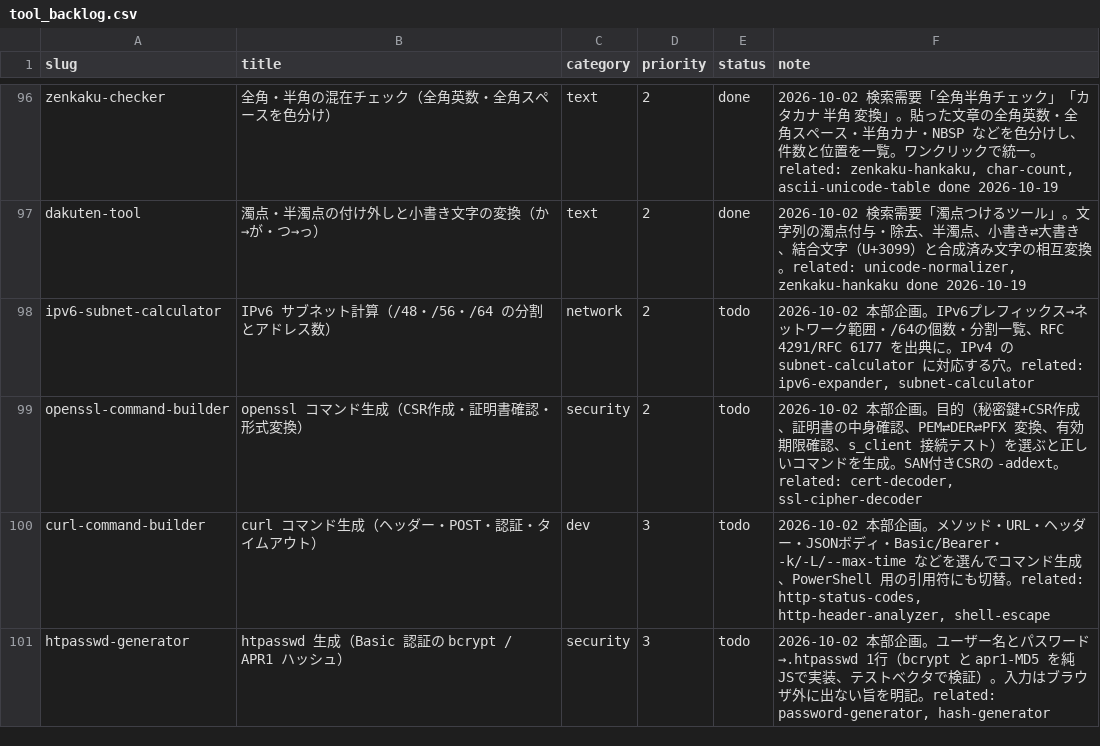
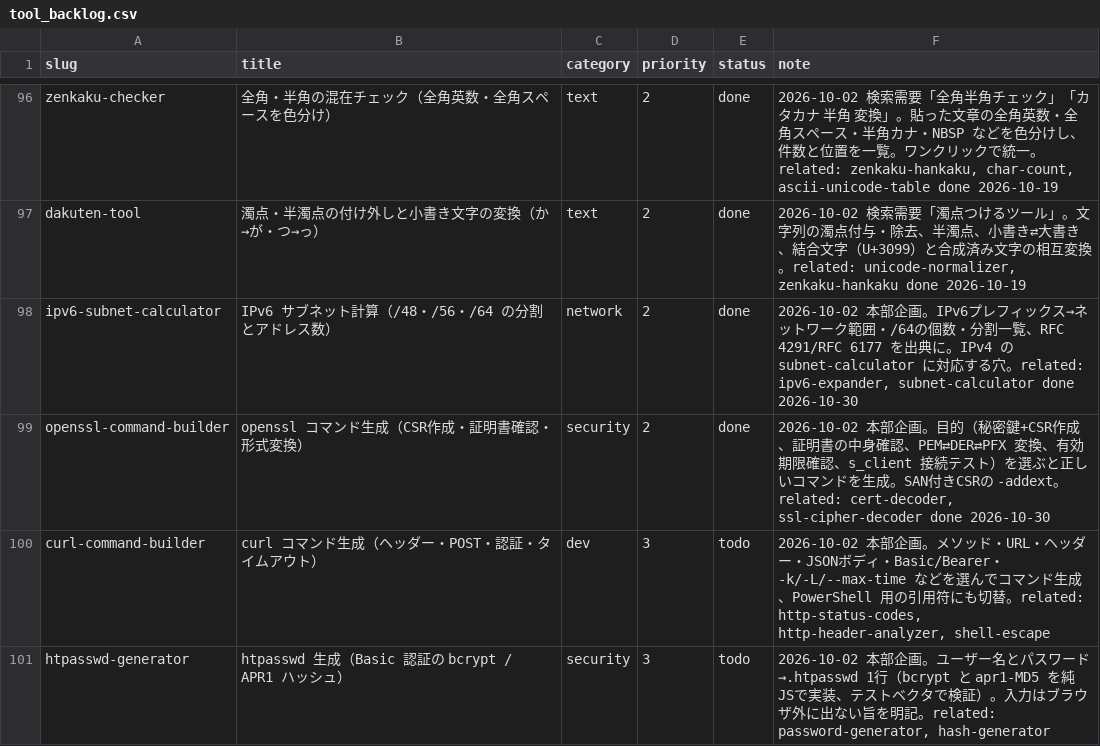
Before and after one commit to ishingo0124-byte/engineer-toolbox, a CSV file: data/tool_backlog.csv, drawn as a sheet; only a part is shown, gaps mark what is left out.

```diff
--- a/data/tool_backlog.csv
+++ b/data/tool_backlog.csv
@@ -97,4 +97,4 @@ zenkaku-checker,全角・半角の混在チェック（全角英数・全角ス
 dakuten-tool,濁点・半濁点の付け外しと小書き文字の変換（か→が・つ→っ）,text,2,done,"2026-10-02 検索需要「濁点つけるツール」。文字列の濁点付与・除去、半濁点、小書き⇄大書き、結合文字（U+3099）と合成済み文字の相互変換。related: unicode-normalizer, zenkaku-hankaku done 2026-10-19"
-ipv6-subnet-calculator,IPv6 サブネット計算（/48・/56・/64 の分割とアドレス数）,network,2,todo,"2026-10-02 本部企画。IPv6プレフィックス→ネットワーク範囲・/64の個数・分割一覧、RFC 4291/RFC 6177 を出典に。IPv4 の subnet-calculator に対応する穴。related: ipv6-expander, subnet-calculator"
-openssl-command-builder,openssl コマンド生成（CSR作成・証明書確認・形式変換）,security,2,todo,"2026-10-02 本部企画。目的（秘密鍵+CSR作成、証明書の中身確認、PEM⇄DER⇄PFX 変換、有効期限確認、s_client 接続テスト）を選ぶと正しいコマンドを生成。SAN付きCSRの -addext。related: cert-decoder, ssl-cipher-decoder"
+ipv6-subnet-calculator,IPv6 サブネット計算（/48・/56・/64 の分割とアドレス数）,network,2,done,"2026-10-02 本部企画。IPv6プレフィックス→ネットワーク範囲・/64の個数・分割一覧、RFC 4291/RFC 6177 を出典に。IPv4 の subnet-calculator に対応する穴。related: ipv6-expander, subnet-calculator done 2026-10-30"
+openssl-command-builder,openssl コマンド生成（CSR作成・証明書確認・形式変換）,security,2,done,"2026-10-02 本部企画。目的（秘密鍵+CSR作成、証明書の中身確認、PEM⇄DER⇄PFX 変換、有効期限確認、s_client 接続テスト）を選ぶと正しいコマンドを生成。SAN付きCSRの -addext。related: cert-decoder, ssl-cipher-decoder done 2026-10-30"
 curl-command-builder,curl コマンド生成（ヘッダー・POST・認証・タイムアウト）,dev,3,todo,"2026-10-02 本部企画。メソッド・URL・ヘッダー・JSONボディ・Basic/Bearer・-k/-L/--max-time などを選んでコマンド生成、PowerShell 用の引用符にも切替。related: http-status-codes, http-header-analyzer, shell-escape"
```
Also changed, not shown: 13 other files.
